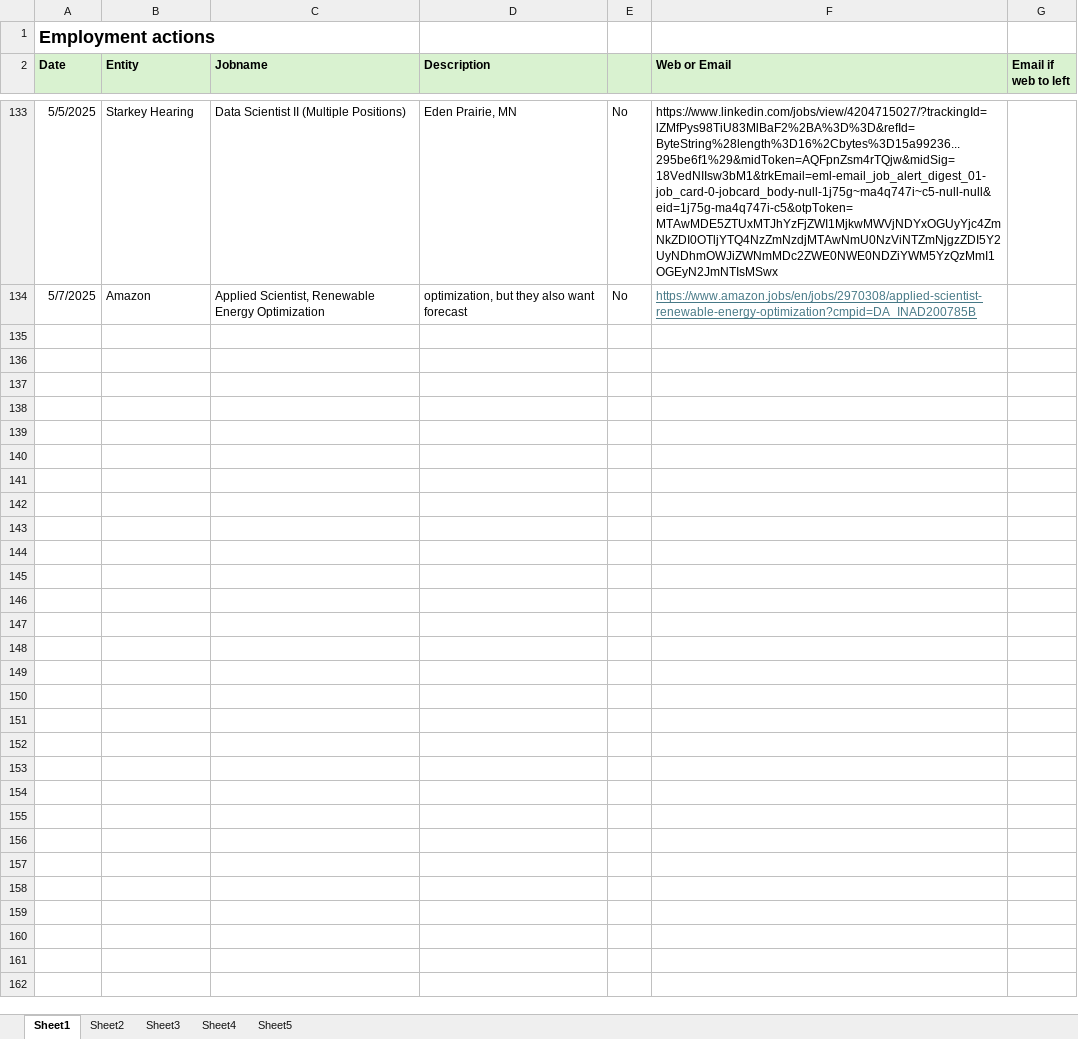
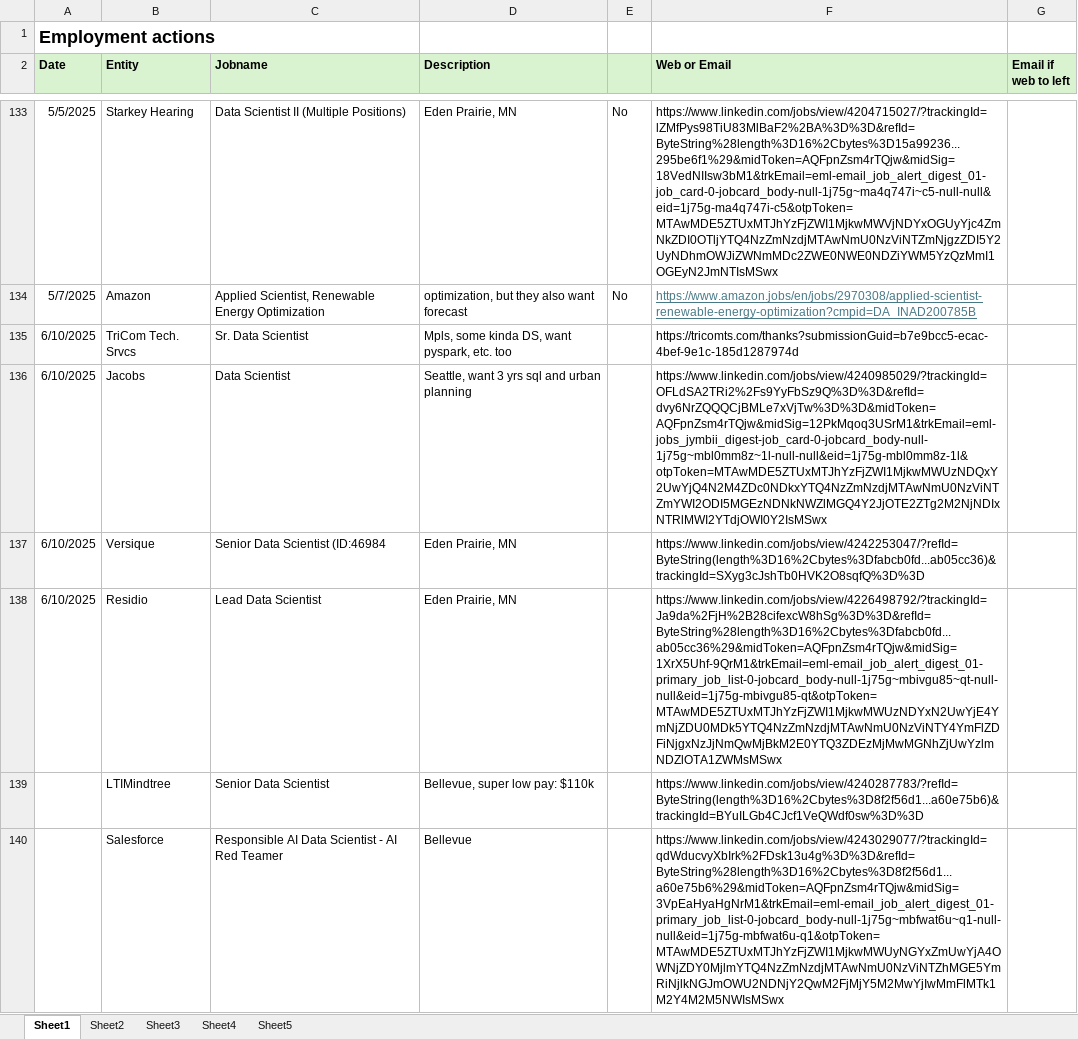
Before and after one commit to notuntoward/ref, an Excel workbook: obsidian/Obsidian Share Vault/Work/Between Jobs/QCELLs offboarding/attachments/jobactions.xlsx, sheet Sheet1, drawn as a sheet; only a part is shown, gaps mark what is left out; values as stored, in another font and other column widths than the file's, no borders; the diff names each change by its address in the sheet, - before the commit and + after, or states it on an @@ line.

Commit message:
obsidian backup auto: 2025-06-10 23:09:12
Affected files:
obsidian/Obsidian Share Vault/.obsidian/backlink.json
obsidian/Obsidian Share Vault/Work/Between Jobs/QCELLs offboarding/attachments/jobactions.xlsx

```diff
--- a/obsidian/Obsidian Share Vault/Work/Between Jobs/QCELLs offboarding/attachments/jobactions.xlsx (sheet Sheet1)
+++ b/obsidian/Obsidian Share Vault/Work/Between Jobs/QCELLs offboarding/attachments/jobactions.xlsx (sheet Sheet1)
+row 135: 6/10/2025 | TriCom Tech. Srvcs | Sr. Data Scientist | Mpls, some kinda DS, want pyspark, etc. too |  | https://tricomts.com/thanks?submissionGuid=b7e9bcc5-ecac-4bef-9e1c-185d1287974d
+row 136: 6/10/2025 | Jacobs | Data Scientist | Seattle, want 3 yrs sql and urban planning |  | https://www.linkedin.com/jobs/view/4240985029/?trackingId=OFLdSA2TRi2%2Fs9YyFbSz9Q%3D%3D&refId=dvy6NrZQQQCjBMLe7xVjTw%3D%3D&midToken=AQFpnZsm4rTQjw&midSig=12PkMqoq3USrM1&trkEmail=eml-jobs_jymbii_digest-job_card-0-jobcard_body-null-1j75g~mbl0mm8z~1l-null-null&eid=1j75g-mbl0mm8z-1l&otpToken=MTAwMDE5ZTUxMTJhYzFjZWI1MjkwMWUzNDQxY2UwYjQ4N2M4ZDc0NDkxYTQ4NzZmNzdjMTAwNmU0NzViNTZmYWI2ODI5MGEzNDNkNWZlMGQ4Y2JjOTE2ZTg2M2NjNDIxNTRlMWI2YTdjOWI0Y2IsMSwx
+row 137: 6/10/2025 | Versique | Senior Data Scientist (ID:46984 | Eden Prairie, MN |  | https://www.linkedin.com/jobs/view/4242253047/?refId=ByteString(length%3D16%2Cbytes%3Dfabcb0fd...ab05cc36)&trackingId=SXyg3cJshTb0HVK2O8sqfQ%3D%3D
+row 138: 6/10/2025 | Residio | Lead Data Scientist | Eden Prairie, MN |  | https://www.linkedin.com/jobs/view/4226498792/?trackingId=Ja9da%2FjH%2B28cifexcW8hSg%3D%3D&refId=ByteString%28length%3D16%2Cbytes%3Dfabcb0fd...ab05cc36%29&midToken=AQFpnZsm4rTQjw&midSig=1XrX5Uhf-9QrM1&trkEmail=eml-email_job_alert_digest_01-primary_job_list-0-jobcard_body-null-1j75g~mbivgu85~qt-null-null&eid=1j75g-mbivgu85-qt&otpToken=MTAwMDE5ZTUxMTJhYzFjZWI1MjkwMWUzNDYxN2UwYjE4YmNjZDU0MDk5YTQ4NzZmNzdjMTAwNmU0NzViNTY4YmFlZDFiNjgxNzJjNmQwMjBkM2E0YTQ3ZDEzMjMwMGNhZjUwYzlmNDZlOTA1ZWMsMSwx
+row 139:  | LTIMindtree | Senior Data Scientist | Bellevue, super low pay: $110k |  | https://www.linkedin.com/jobs/view/4240287783/?refId=ByteString(length%3D16%2Cbytes%3D8f2f56d1...a60e75b6)&trackingId=BYuILGb4CJcf1VeQWdf0sw%3D%3D
+row 140:  | Salesforce | Responsible AI Data Scientist - AI Red Teamer | Bellevue |  | https://www.linkedin.com/jobs/view/4243029077/?trackingId=qdWducvyXbIrk%2FDsk13u4g%3D%3D&refId=ByteString%28length%3D16%2Cbytes%3D8f2f56d1...a60e75b6%29&midToken=AQFpnZsm4rTQjw&midSig=3VpEaHyaHgNrM1&trkEmail=eml-email_job_alert_digest_01-primary_job_list-0-jobcard_body-null-1j75g~mbfwat6u~q1-null-null&eid=1j75g-mbfwat6u-q1&otpToken=MTAwMDE5ZTUxMTJhYzFjZWI1MjkwMWUyNGYxZmUwYjA4OWNjZDY0MjlmYTQ4NzZmNzdjMTAwNmU0NzViNTZhMGE5YmRiNjlkNGJmOWU2NDNjY2QwM2FjMjY5M2MwYjIwMmFlMTk1M2Y4M2M5NWIsMSwx
```
Also changed, not shown: 1 other file.
